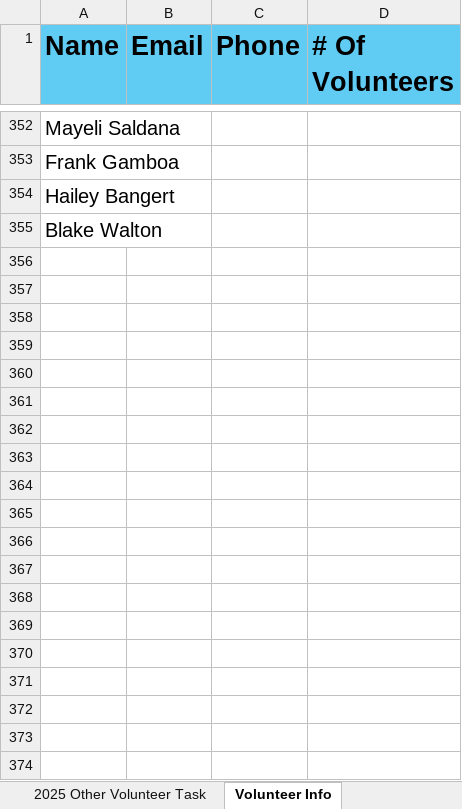
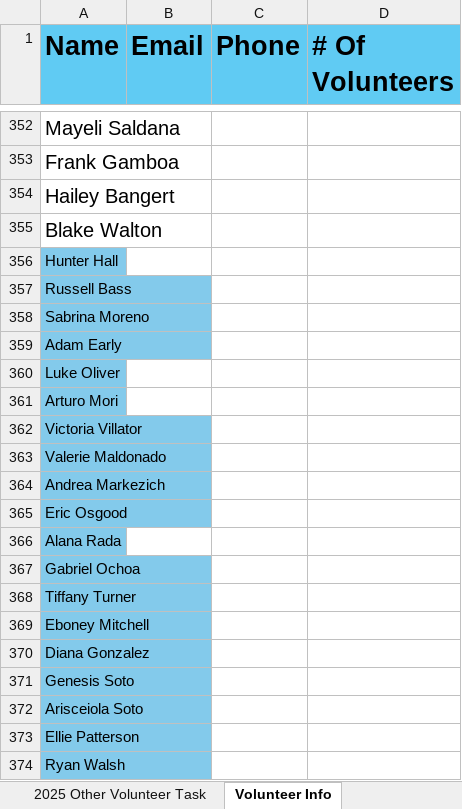
Before and after one commit to RinehartRacing/made_to_serve_utils, an Excel workbook: legacy_data.xlsx, sheet Volunteer Info, drawn as a sheet; only a part is shown, gaps mark what is left out; values as stored, in another font and other column widths than the file's, no borders; charts and pictures and table styles not drawn; the diff covers the shown part only; the diff names each change by its address in the sheet, - before the commit and + after, or states it on an @@ line.

```diff
--- a/legacy_data.xlsx (sheet Volunteer Info)
+++ b/legacy_data.xlsx (sheet Volunteer Info)
+row 356: Hunter Hall
+row 357: Russell Bass
+row 358: Sabrina Moreno
+row 359: Adam Early
+row 360: Luke Oliver
+row 361: Arturo Mori
+row 362: Victoria Villator
+row 363: Valerie Maldonado
+row 364: Andrea Markezich
+row 365: Eric Osgood
+row 366: Alana Rada
+row 367: Gabriel Ochoa
+row 368: Tiffany Turner
+row 369: Eboney Mitchell
+row 370: Diana Gonzalez
+row 371: Genesis Soto
+row 372: Arisceiola Soto
+row 373: Ellie Patterson
+row 374: Ryan Walsh
```
Also changed, not shown: 47 added rows and 1 edited cell elsewhere in this sheet, sheet 2026 RIVERSIDE ONLY, sheet 2026 Saturday Handout, sheet 2026 Sunday Handouts, sheet 2026 Meal Prep, sheet Meals Made, sheet Bible Count, 1 more sheet, 4 other files.
